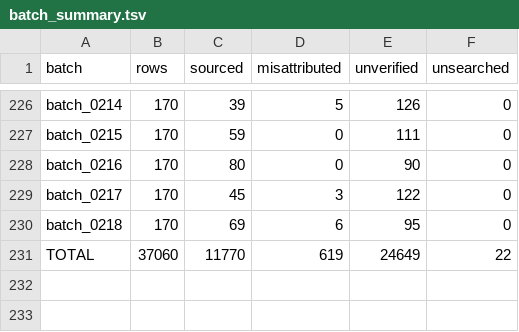
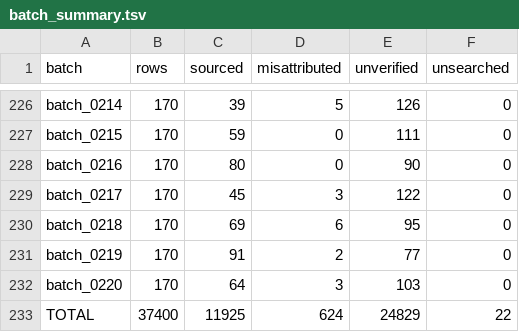
Before and after one commit to alvations/Quotables, a TSV file: sourcing/audit/batch_summary.tsv, drawn as a sheet; only a part is shown, gaps mark what is left out.

```diff
--- a/sourcing/audit/batch_summary.tsv
+++ b/sourcing/audit/batch_summary.tsv
@@ -230,2 +230,4 @@ batch_0217	170	45	3	122	0
 batch_0218	170	69	6	95	0
-TOTAL	37060	11770	619	24649	22
+batch_0219	170	91	2	77	0
+batch_0220	170	64	3	103	0
+TOTAL	37400	11925	624	24829	22
```
Also changed, not shown: sourcing/audit/strict_downgrades.tsv, 7 other files.
